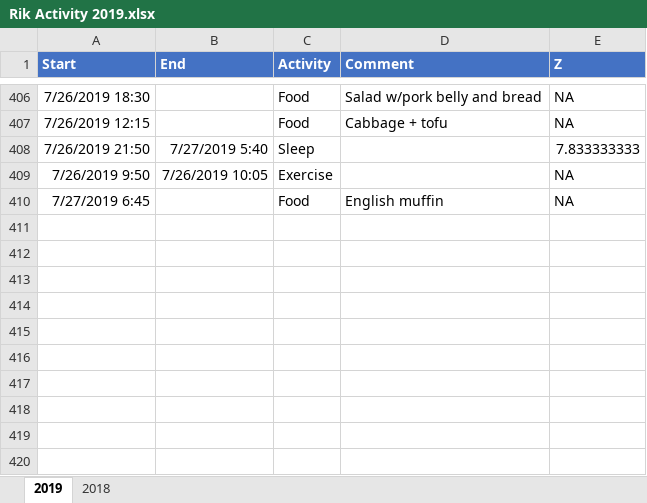
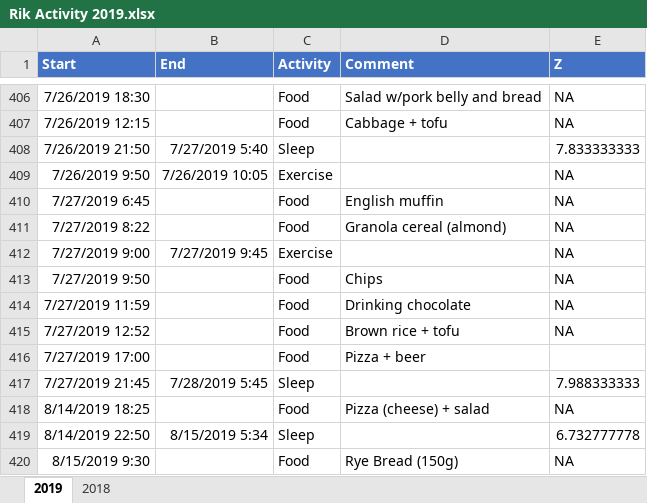
Before and after one commit to hbaocr/cgm, an Excel workbook: librelink/Rik Activity 2019.xlsx, sheet 2019, drawn as a sheet; only a part is shown, gaps mark what is left out; values as stored, in another font and other column widths than the file's, no borders; table styles not drawn; the diff names each change by its address in the sheet, - before the commit and + after, or states it on an @@ line.

```diff
--- a/librelink/Rik Activity 2019.xlsx (sheet 2019)
+++ b/librelink/Rik Activity 2019.xlsx (sheet 2019)
+row 411: 7/27/2019 8:22 |  | Food | Granola cereal (almond) | NA
+row 412: 7/27/2019 9:00 | 7/27/2019 9:45 | Exercise |  | NA
+row 413: 7/27/2019 9:50 |  | Food | Chips | NA
+row 414: 7/27/2019 11:59 |  | Food | Drinking chocolate | NA
+row 415: 7/27/2019 12:52 |  | Food | Brown rice + tofu | NA
+row 416: 7/27/2019 17:00 |  | Food | Pizza + beer
+row 417: 7/27/2019 21:45 | 7/28/2019 5:45 | Sleep |  | 7.988333333
+row 418: 8/14/2019 18:25 |  | Food | Pizza (cheese) + salad | NA
+row 419: 8/14/2019 22:50 | 8/15/2019 5:34 | Sleep |  | 6.732777778
+row 420: 8/15/2019 9:30 |  | Food | Rye Bread (150g) | NA
```
Also changed, not shown: librelink/Librelink.xlsx, 7 other files.
